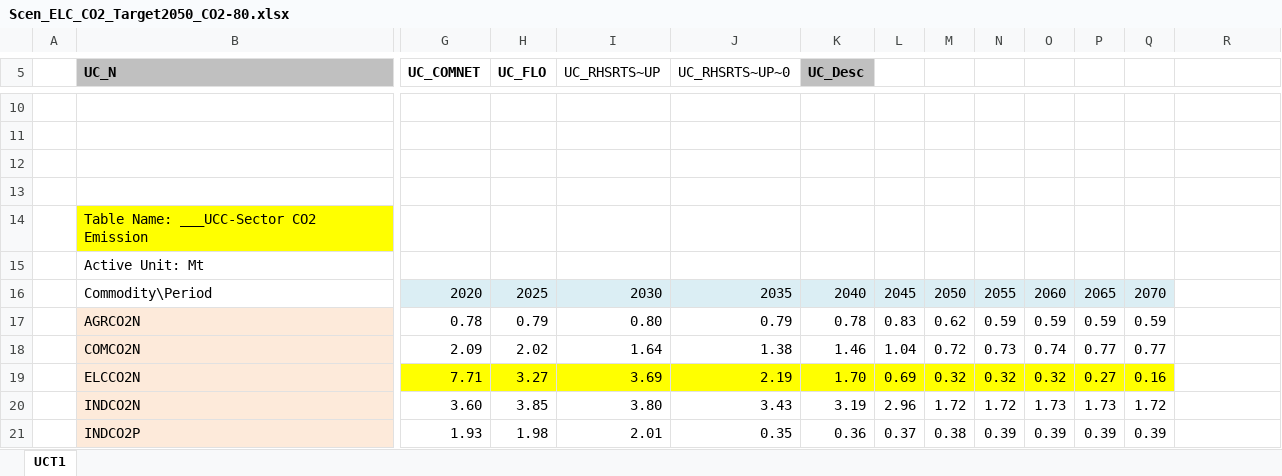
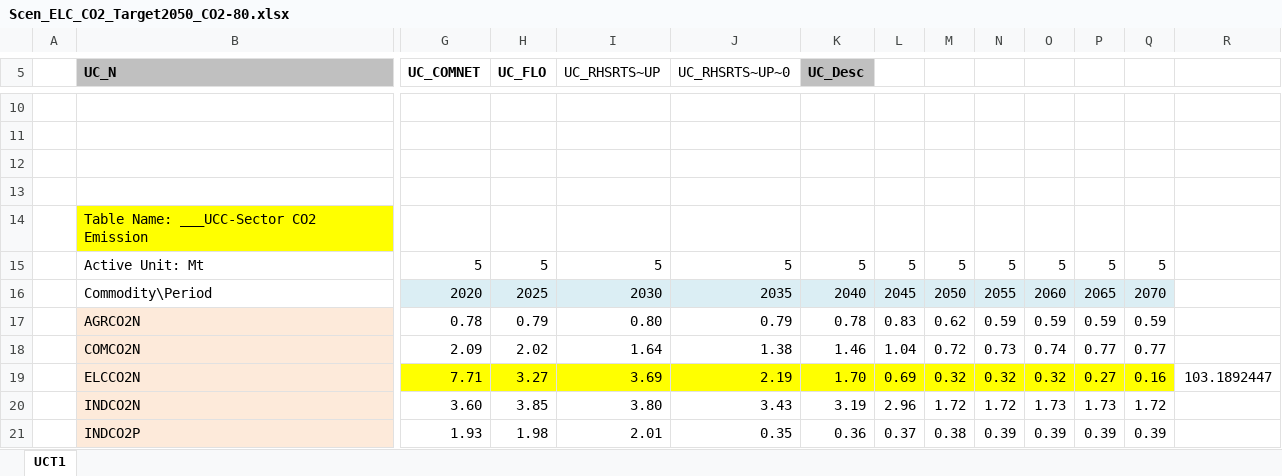
Before and after one commit to MaREI-EPMG/TIM-archived, an Excel workbook: SuppXLS/Scen_ELC_CO2_Target2050_CO2-80.xlsx, sheet UCT1, drawn as a sheet; only a part is shown, gaps mark what is left out; values as stored, in another font and other column widths than the file's, no borders; removed rows and columns are numbered as before the commit, all else as after; rows hold the shown columns only; the diff names each change by its address in the sheet, - before the commit and + after, or states it on an @@ line.

```diff
--- a/SuppXLS/Scen_ELC_CO2_Target2050_CO2-80.xlsx (sheet UCT1)
+++ b/SuppXLS/Scen_ELC_CO2_Target2050_CO2-80.xlsx (sheet UCT1)
-row 15:  | Active Unit: Mt
+row 15:  | Active Unit: Mt | 5 | 5 | 5 | 5 | 5 | 5 | 5 | 5 | 5 | 5 | 5
-R19: (empty)
+R19: 103.1892447
```
Also changed, not shown: SuppXLS/Scen_ELC_CCS.xlsx, SuppXLS/Scen_ELC_RES99.xlsx, 24 other files.
